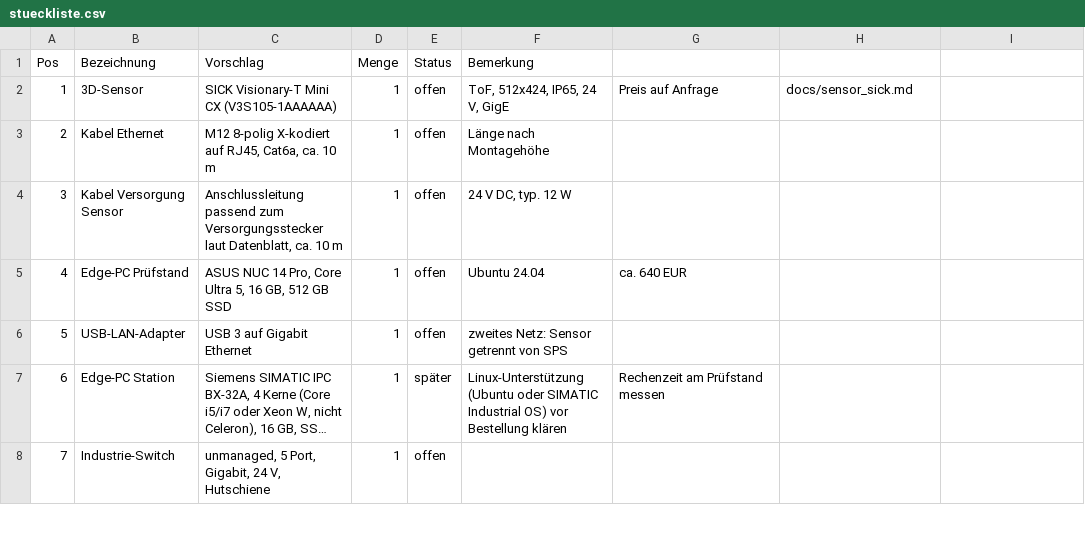
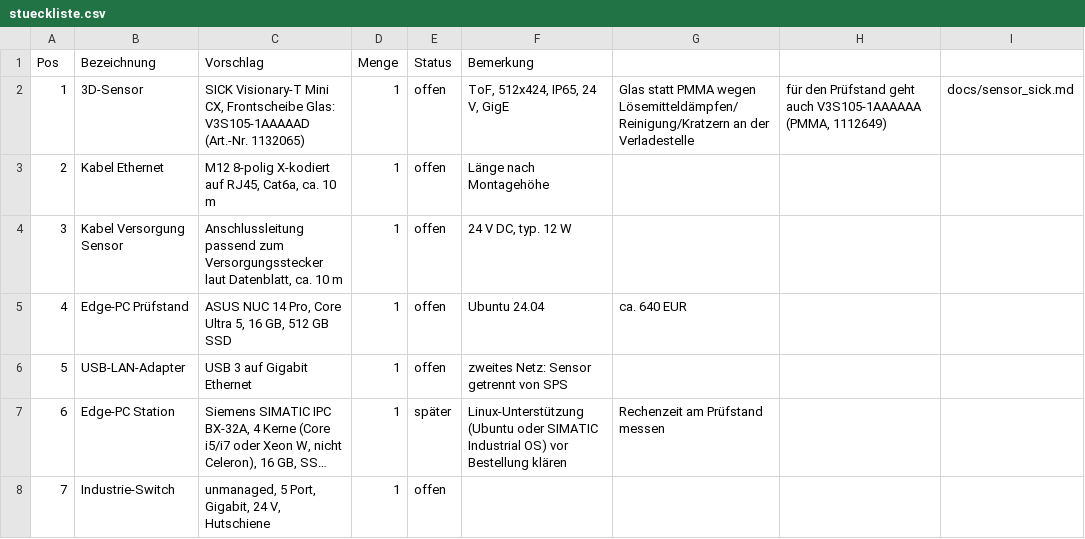
Before and after one commit to aracon30/autonomer-verladearm, a CSV file: hardware/stueckliste.csv, drawn as a sheet; only a part is shown; long unchanged cells end in ….

```diff
--- a/hardware/stueckliste.csv
+++ b/hardware/stueckliste.csv
@@ -1,3 +1,3 @@
 Pos;Bezeichnung;Vorschlag;Menge;Status;Bemerkung
-1;3D-Sensor;SICK Visionary-T Mini CX (V3S105-1AAAAAA);1;offen;ToF, 512x424, IP65, 24 V, GigE; Preis auf Anfrage; docs/sensor_sick.md
+1;3D-Sensor;SICK Visionary-T Mini CX, Frontscheibe Glas: V3S105-1AAAAAD (Art.-Nr. 1132065);1;offen;ToF, 512x424, IP65, 24 V, GigE; Glas statt PMMA wegen Lösemitteldämpfen/Reinigung/Kratzern an der Verladestelle; für den Prüfstand geht auch V3S105-1AAAAAA (PMMA, 1112649); docs/sensor_sick.md
 2;Kabel Ethernet;M12 8-polig X-kodiert auf RJ45, Cat6a, ca. 10 m;1;offen;Länge nach Montagehöhe
```
Also changed, not shown: 1 other file.
